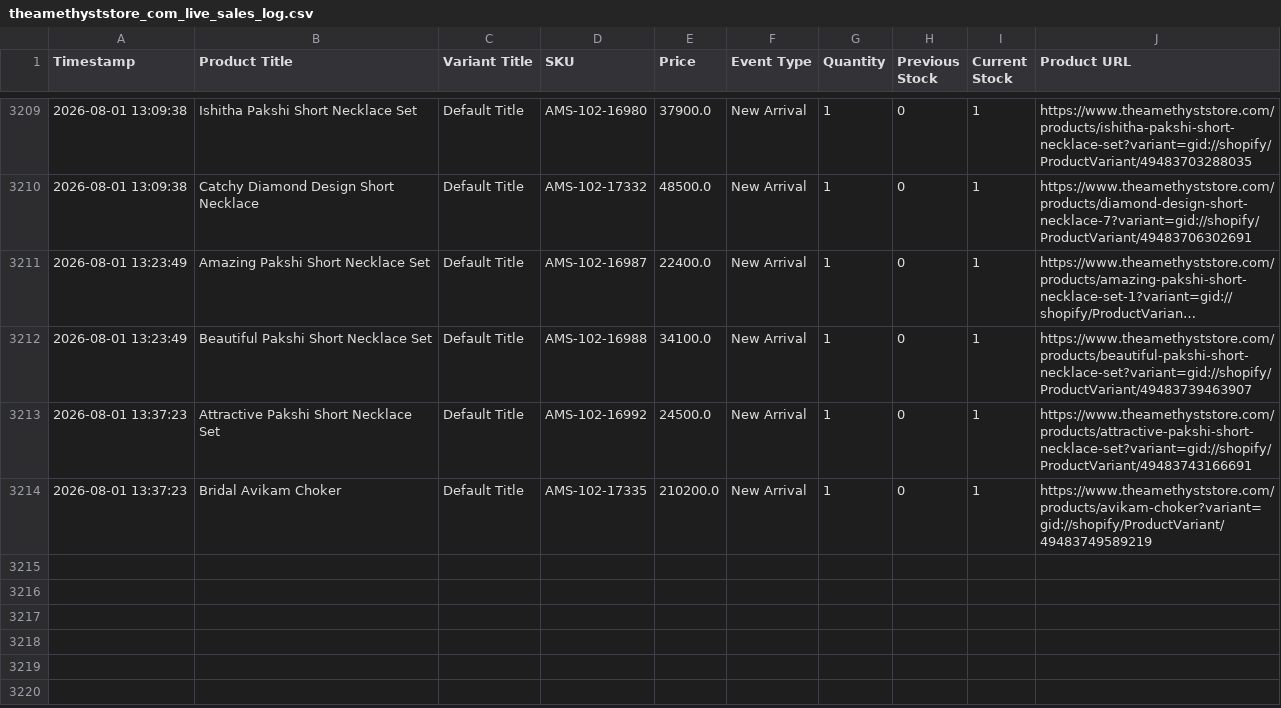
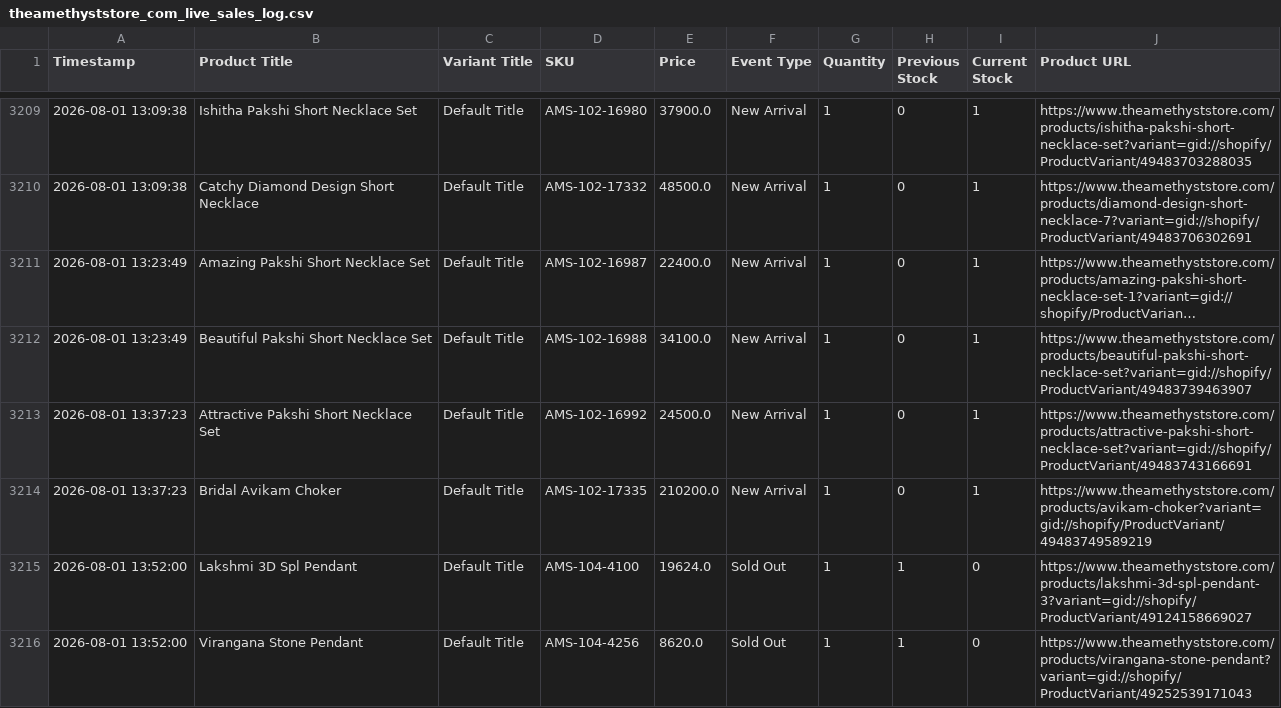
Before and after one commit to ictmentorshipdrive3-boop/Telegram-shopify-inventory-tracker-, a CSV file: theamethyststore_com_live_sales_log.csv, drawn as a sheet; only a part is shown, gaps mark what is left out; long unchanged cells end in …; the diff names each change by its address in the sheet, - before the commit and + after, or states it on an @@ line.

```diff
--- a/theamethyststore_com_live_sales_log.csv
+++ b/theamethyststore_com_live_sales_log.csv
+row 3215: 2026-08-01 13:52:00 | Lakshmi 3D Spl Pendant | Default Title | AMS-104-4100 | 19624.0 | Sold Out | 1 | 1 | 0 | https://www.theamethyststore.com/products/lakshmi-3d-spl-pendant-3?variant=gid://shopify/ProductVariant/49124158669027
+row 3216: 2026-08-01 13:52:00 | Virangana Stone Pendant | Default Title | AMS-104-4256 | 8620.0 | Sold Out | 1 | 1 | 0 | https://www.theamethyststore.com/products/virangana-stone-pendant?variant=gid://shopify/ProductVariant/49252539171043
```
Also changed, not shown: 1 other file.
